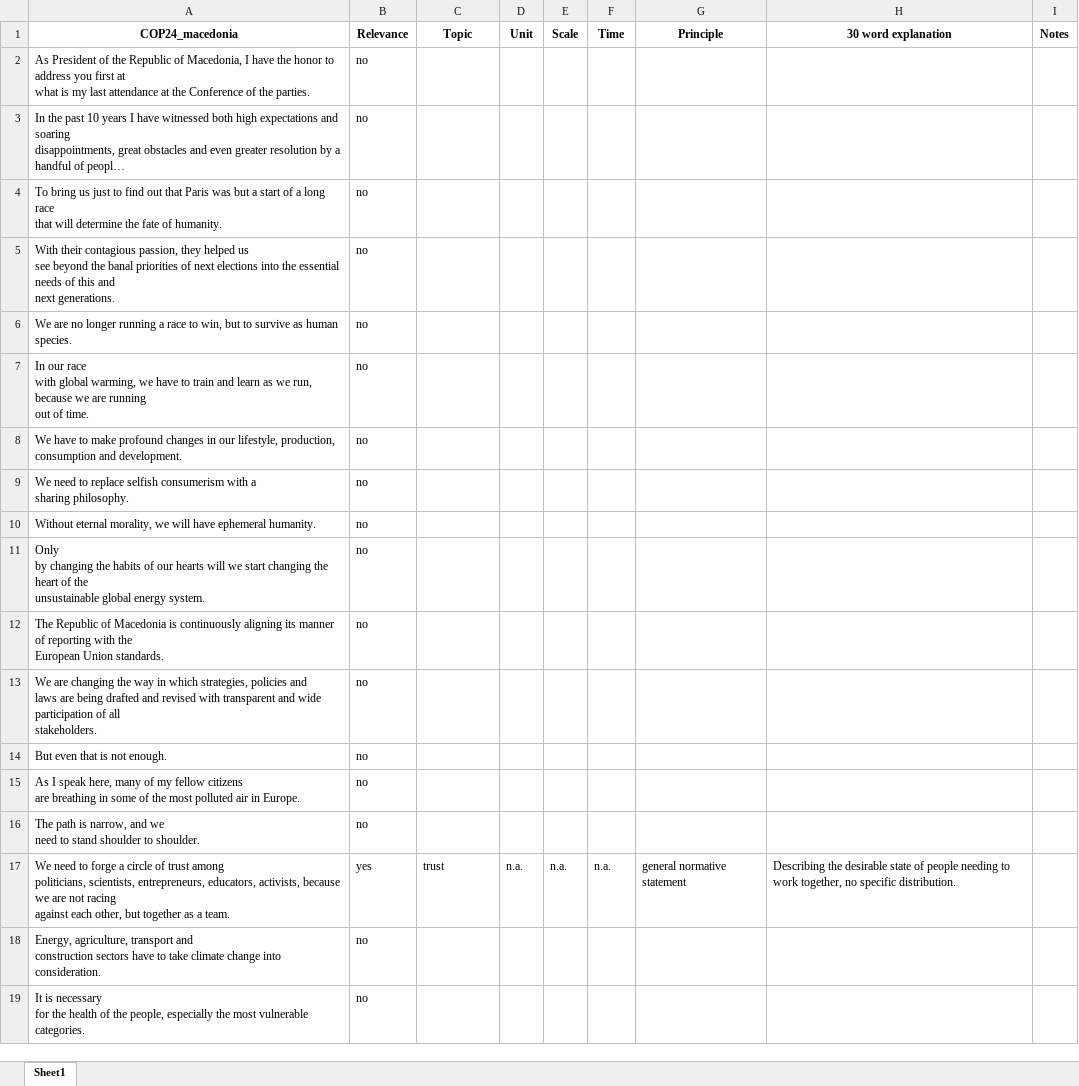
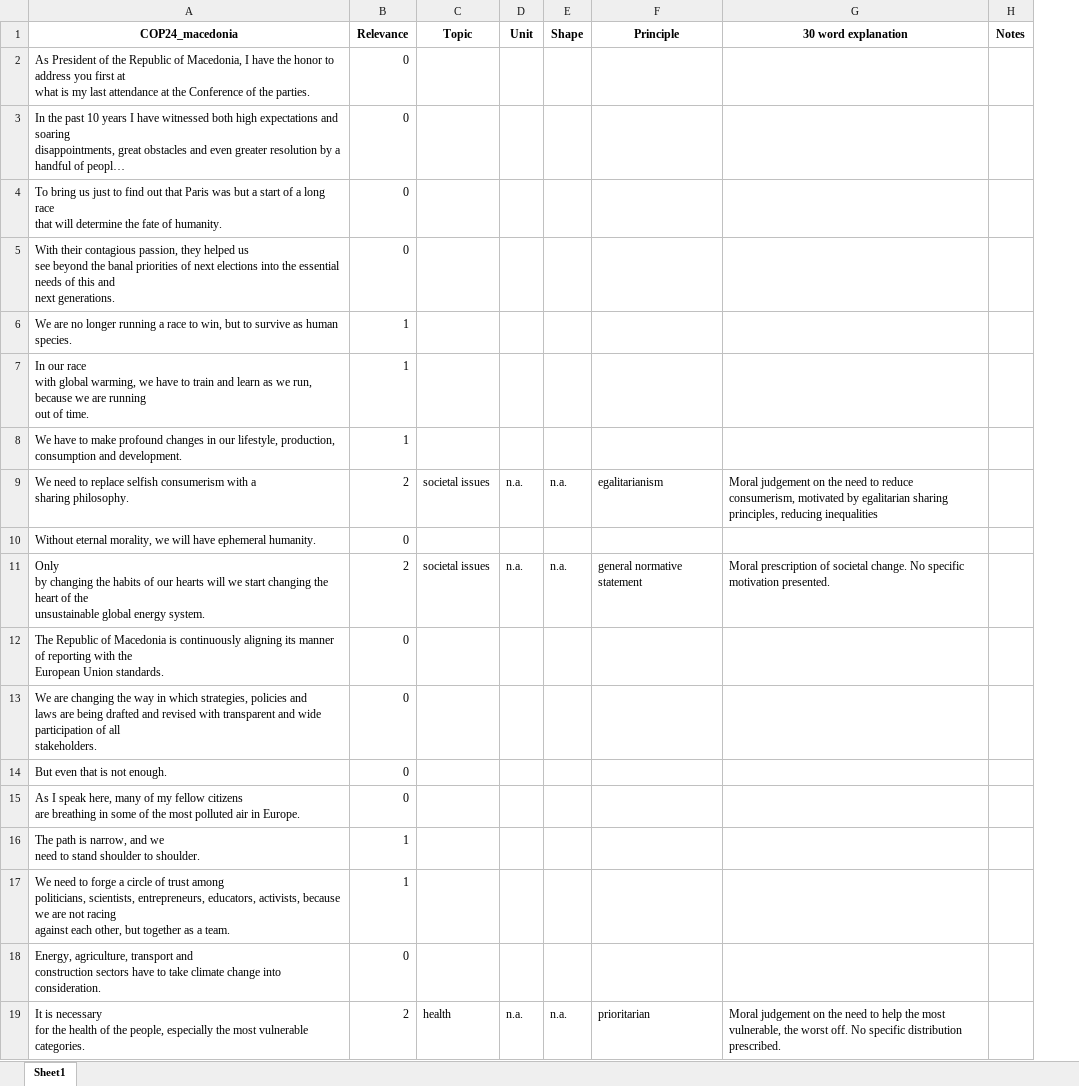
Before and after one commit to svansanten/TextToDistributiveJustice, an Excel workbook: HLS_man/COP24/COP24_man_macedonia.xlsx, sheet Sheet1, drawn as a sheet; only a part is shown; long unchanged cells end in …; values as stored, in another font and other column widths than the file's, no borders; removed rows and columns are numbered as before the commit, all else as after; the diff covers the shown part only; the diff names each change by its address in the sheet, - before the commit and + after, or states it on an @@ line.

```diff
--- a/HLS_man/COP24/COP24_man_macedonia.xlsx (sheet Sheet1)
+++ b/HLS_man/COP24/COP24_man_macedonia.xlsx (sheet Sheet1)
-column E (Scale), row 17: n.a.
-E1: Time
+E1: Shape
-B2:B5 (Relevance): no
+B2:B5 (Relevance): 0
-B6:B8 (Relevance): no
+B6:B8 (Relevance): 1
-B9 (Relevance): no
+B9 (Relevance): 2
-C9 (Topic): (empty)
+C9 (Topic): societal issues
-D9 (Unit): (empty)
+D9 (Unit): n.a.
-E9 (Shape): (empty)
+E9 (Shape): n.a.
-F9 (Principle): (empty)
+F9 (Principle): egalitarianism
-G9 (30 word explanation): (empty)
+G9 (30 word explanation): Moral judgement on the need to reduce consumerism, motivated by egalitarian sharing principles, reducing inequalities
-B10 (Relevance): no
+B10 (Relevance): 0
-B11 (Relevance): no
+B11 (Relevance): 2
-C11 (Topic): (empty)
+C11 (Topic): societal issues
-D11 (Unit): (empty)
+D11 (Unit): n.a.
-E11 (Shape): (empty)
+E11 (Shape): n.a.
-F11 (Principle): (empty)
+F11 (Principle): general normative statement
-G11 (30 word explanation): (empty)
+G11 (30 word explanation): Moral prescription of societal change. No specific motivation presented.
-B12:B15 (Relevance): no
+B12:B15 (Relevance): 0
-B16 (Relevance): no
+B16 (Relevance): 1
-B17 (Relevance): yes
+B17 (Relevance): 1
-C17 (Topic): trust
+C17 (Topic): (empty)
-D17 (Unit): n.a.
+D17 (Unit): (empty)
-E17 (Shape): n.a.
+E17 (Shape): (empty)
-F17 (Principle): general normative statement
+F17 (Principle): (empty)
-G17 (30 word explanation): Describing the desirable state of people needing to work together, no specific distribution.
+G17 (30 word explanation): (empty)
-B18 (Relevance): no
+B18 (Relevance): 0
-B19 (Relevance): no
+B19 (Relevance): 2
-C19 (Topic): (empty)
+C19 (Topic): health
-D19 (Unit): (empty)
+D19 (Unit): n.a.
-E19 (Shape): (empty)
+E19 (Shape): n.a.
-F19 (Principle): (empty)
+F19 (Principle): prioritarian
-G19 (30 word explanation): (empty)
+G19 (30 word explanation): Moral judgement on the need to help the most vulnerable, the worst off. No specific distribution prescribed.
```
Also changed, not shown: 21 edited cells elsewhere in this sheet, HLS_man/COP19/COP19_man_japan.xlsx, HLS_man/COP19/COP19_man_timor_leste.xlsx, 48 other files.
